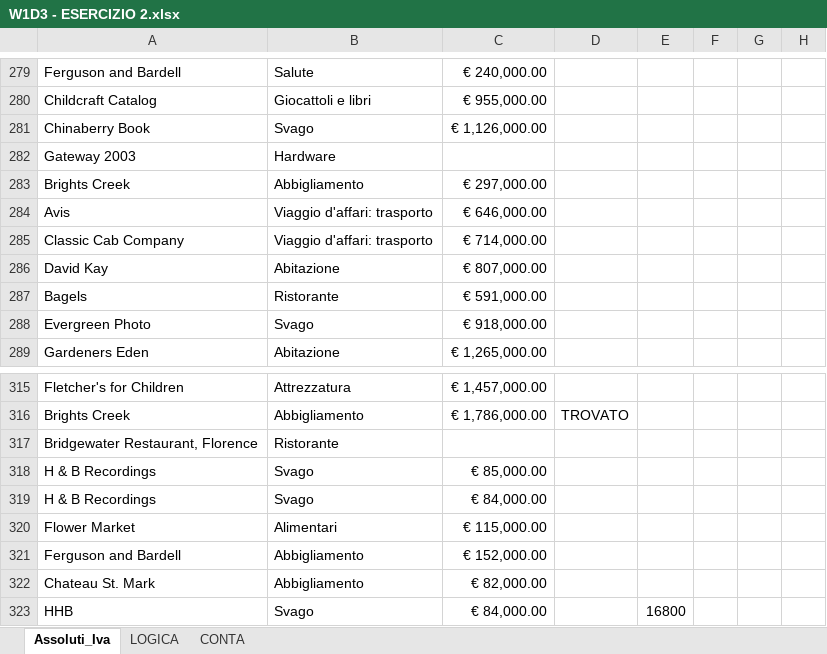
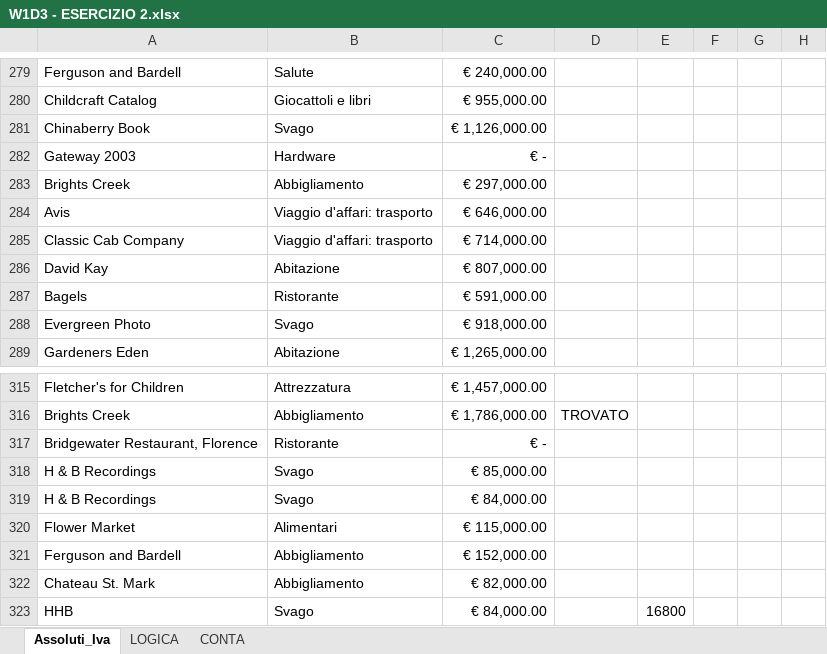
Before and after one commit to RobertoPrevitali/EPICODE_EXCEL_DAPT0324, an Excel workbook: W1D3 - ESERCIZIO 2.xlsx, sheet Assoluti_Iva, drawn as a sheet; only a part is shown, gaps mark what is left out; values as stored, in another font and other column widths than the file's, no borders; conditional formats not drawn; the diff covers the shown part only; the diff names each change by its address in the sheet, - before the commit and + after, or states it on an @@ line.

```diff
--- a/W1D3 - ESERCIZIO 2.xlsx (sheet Assoluti_Iva)
+++ b/W1D3 - ESERCIZIO 2.xlsx (sheet Assoluti_Iva)
-C282: (empty)
+C282: € -
-C317: (empty)
+C317: € -
```
Also changed, not shown: 5 edited cells elsewhere in this sheet.
